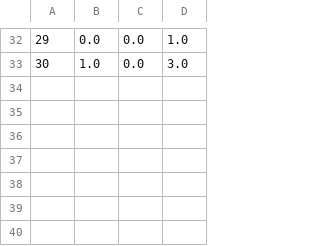
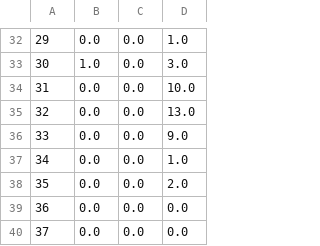
Before and after one commit to nprapps/trump-tweet-analysis, a CSV file: output/word-by-week-fox.csv, drawn as a sheet; only a part is shown, gaps mark what is left out; the diff names each change by its address in the sheet, - before the commit and + after, or states it on an @@ line.

```diff
--- a/output/word-by-week-fox.csv
+++ b/output/word-by-week-fox.csv
+row 34: 31 | 0.0 | 0.0 | 10.0
+row 35: 32 | 0.0 | 0.0 | 13.0
+row 36: 33 | 0.0 | 0.0 | 9.0
+row 37: 34 | 0.0 | 0.0 | 1.0
+row 38: 35 | 0.0 | 0.0 | 2.0
+row 39: 36 | 0.0 | 0.0 | 0.0
+row 40: 37 | 0.0 | 0.0 | 0.0
```
Also changed, not shown: output/sentiment-by-week-by-device.csv, output/sentiment-by-week.csv, 25 other files.
